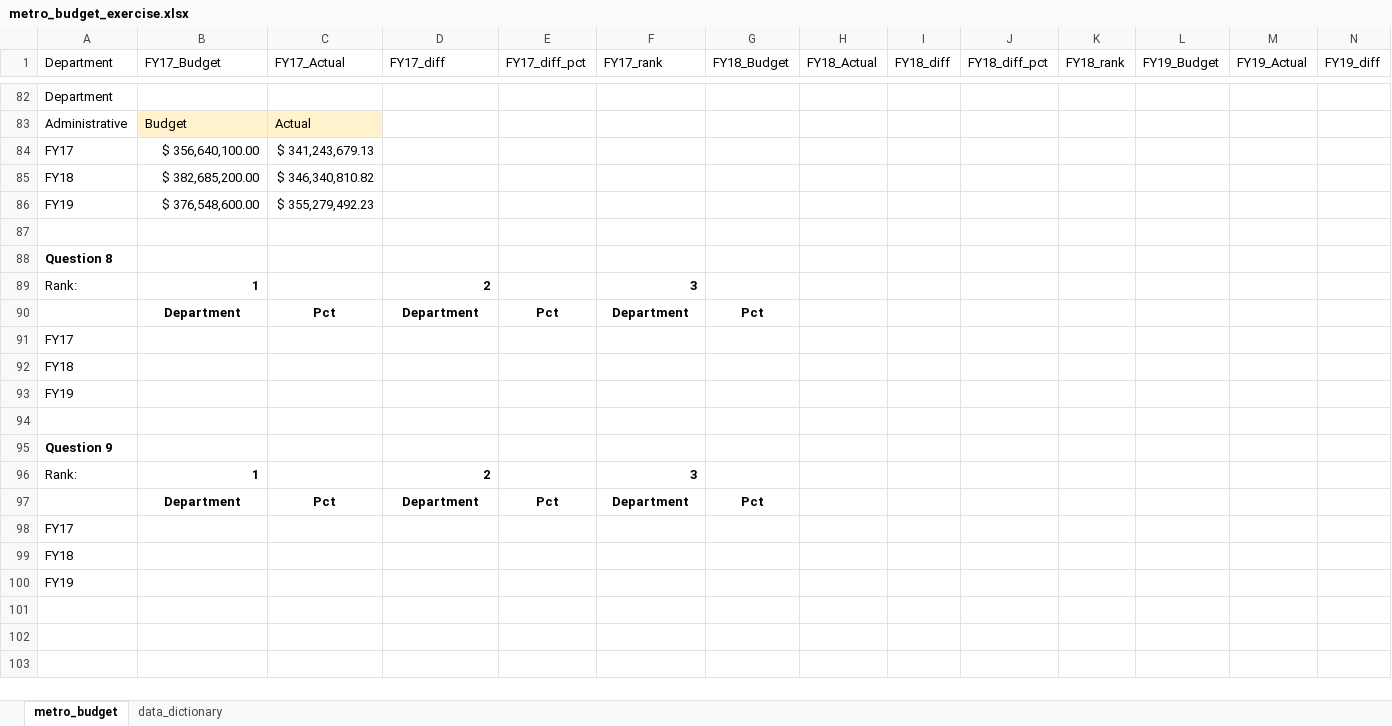
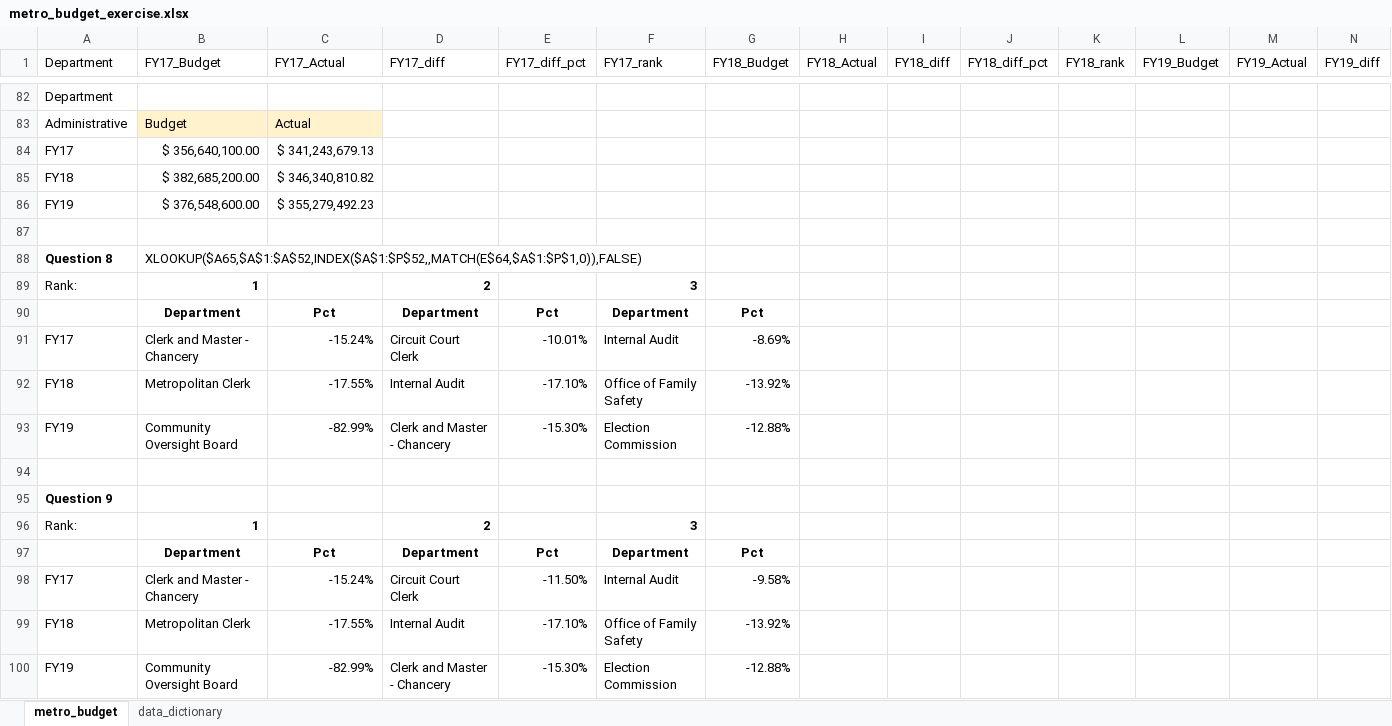
Before and after one commit to NSS-Data-Analytics-Cohort-11/lookups-exercise-YMcMurtry, an Excel workbook: metro_budget_exercise.xlsx, sheet metro_budget, drawn as a sheet; only a part is shown, gaps mark what is left out; values as stored, in another font and other column widths than the file's, no borders; charts and pictures not drawn; removed rows and columns are numbered as before the commit, all else as after; rows hold the shown columns only; the diff names each change by its address in the sheet, - before the commit and + after, or states it on an @@ line.

Commit message:
completed after review

```diff
--- a/metro_budget_exercise.xlsx (sheet metro_budget)
+++ b/metro_budget_exercise.xlsx (sheet metro_budget)
-B88 (FY17_Budget): (empty)
+B88 (FY17_Budget): XLOOKUP($A65,$A$1:$A$52,INDEX($A$1:$P$52,,MATCH(E$64,$A$1:$P$1,0)),FALSE)
-row 91: FY17
-row 92: FY18
-row 93: FY19
+row 91: FY17 | Clerk and Master - Chancery | -15.24% | Circuit Court Clerk | -10.01% | Internal Audit | -8.69%
+row 92: FY18 | Metropolitan Clerk | -17.55% | Internal Audit | -17.10% | Office of Family Safety | -13.92%
+row 93: FY19 | Community Oversight Board | -82.99% | Clerk and Master - Chancery | -15.30% | Election Commission | -12.88%
-row 98: FY17
-row 99: FY18
-row 100: FY19
+row 98: FY17 | Clerk and Master - Chancery | -15.24% | Circuit Court Clerk | -11.50% | Internal Audit | -9.58%
+row 99: FY18 | Metropolitan Clerk | -17.55% | Internal Audit | -17.10% | Office of Family Safety | -13.92%
+row 100: FY19 | Community Oversight Board | -82.99% | Clerk and Master - Chancery | -15.30% | Election Commission | -12.88%
```
